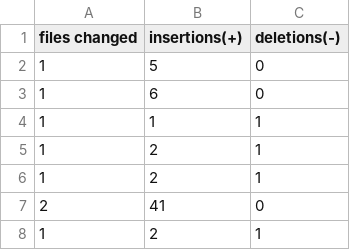
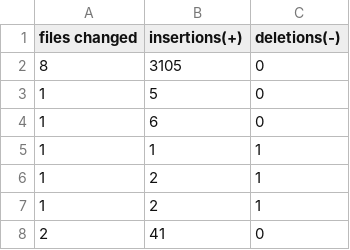
Before and after one commit to yusufsn/local-repo, a CSV file: analyze/metrics1.csv, drawn as a sheet; only a part is shown; the shorter side is filled out with more unchanged rows; the diff names each change by its address in the sheet, - before the commit and + after, or states it on an @@ line.

Commit message:
modified 7 files in the directory analyze

```diff
--- a/analyze/metrics1.csv
+++ b/analyze/metrics1.csv
+row 2: 8 | 3105 | 0
```
Also changed, not shown: analyze/metrics2.csv, analyze/metrics3.csv, 3 other files.
